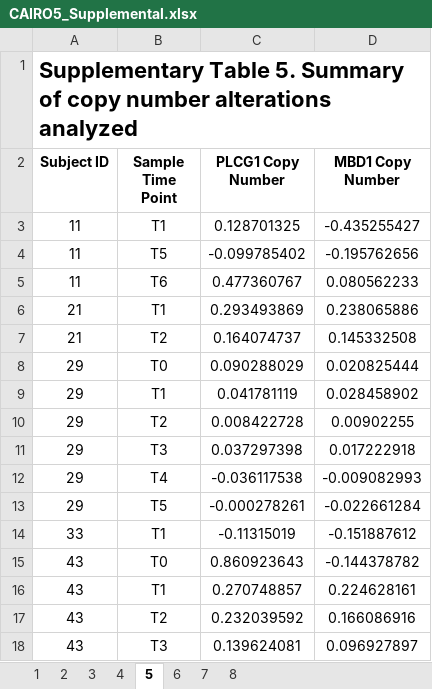
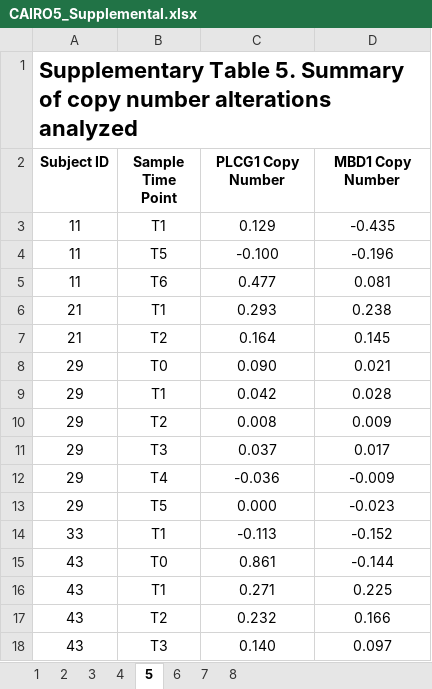
Before and after one commit to delfidiagnostics/CAIRO5_Public, an Excel workbook: Data/CAIRO5_Supplemental.xlsx, sheet 5, drawn as a sheet; only a part is shown; values as stored, in another font and other column widths than the file's, no borders; charts and pictures not drawn; the diff covers the shown part only; the diff names each change by its address in the sheet, - before the commit and + after, or states it on an @@ line.

```diff
--- a/Data/CAIRO5_Supplemental.xlsx (sheet 5)
+++ b/Data/CAIRO5_Supplemental.xlsx (sheet 5)
-C3 (PLCG1 Copy Number): 0.128701325
+C3 (PLCG1 Copy Number): 0.129
-D3 (MBD1 Copy Number): -0.435255427
+D3 (MBD1 Copy Number): -0.435
-C4 (PLCG1 Copy Number): -0.099785402
+C4 (PLCG1 Copy Number): -0.100
-D4 (MBD1 Copy Number): -0.195762656
+D4 (MBD1 Copy Number): -0.196
-C5 (PLCG1 Copy Number): 0.477360767
+C5 (PLCG1 Copy Number): 0.477
-D5 (MBD1 Copy Number): 0.080562233
+D5 (MBD1 Copy Number): 0.081
-C6 (PLCG1 Copy Number): 0.293493869
+C6 (PLCG1 Copy Number): 0.293
-D6 (MBD1 Copy Number): 0.238065886
+D6 (MBD1 Copy Number): 0.238
-C7 (PLCG1 Copy Number): 0.164074737
+C7 (PLCG1 Copy Number): 0.164
-D7 (MBD1 Copy Number): 0.145332508
+D7 (MBD1 Copy Number): 0.145
-C8 (PLCG1 Copy Number): 0.090288029
+C8 (PLCG1 Copy Number): 0.090
-D8 (MBD1 Copy Number): 0.020825444
+D8 (MBD1 Copy Number): 0.021
-C9 (PLCG1 Copy Number): 0.041781119
+C9 (PLCG1 Copy Number): 0.042
-D9 (MBD1 Copy Number): 0.028458902
+D9 (MBD1 Copy Number): 0.028
-C10 (PLCG1 Copy Number): 0.008422728
+C10 (PLCG1 Copy Number): 0.008
-D10 (MBD1 Copy Number): 0.00902255
+D10 (MBD1 Copy Number): 0.009
-C11 (PLCG1 Copy Number): 0.037297398
+C11 (PLCG1 Copy Number): 0.037
-D11 (MBD1 Copy Number): 0.017222918
+D11 (MBD1 Copy Number): 0.017
-C12 (PLCG1 Copy Number): -0.036117538
+C12 (PLCG1 Copy Number): -0.036
-D12 (MBD1 Copy Number): -0.009082993
+D12 (MBD1 Copy Number): -0.009
-C13 (PLCG1 Copy Number): -0.000278261
+C13 (PLCG1 Copy Number): 0.000
-D13 (MBD1 Copy Number): -0.022661284
+D13 (MBD1 Copy Number): -0.023
-C14 (PLCG1 Copy Number): -0.11315019
+C14 (PLCG1 Copy Number): -0.113
-D14 (MBD1 Copy Number): -0.151887612
+D14 (MBD1 Copy Number): -0.152
-C15 (PLCG1 Copy Number): 0.860923643
+C15 (PLCG1 Copy Number): 0.861
-D15 (MBD1 Copy Number): -0.144378782
+D15 (MBD1 Copy Number): -0.144
-C16 (PLCG1 Copy Number): 0.270748857
+C16 (PLCG1 Copy Number): 0.271
-D16 (MBD1 Copy Number): 0.224628161
+D16 (MBD1 Copy Number): 0.225
-C17 (PLCG1 Copy Number): 0.232039592
+C17 (PLCG1 Copy Number): 0.232
-D17 (MBD1 Copy Number): 0.166086916
+D17 (MBD1 Copy Number): 0.166
-C18 (PLCG1 Copy Number): 0.139624081
+C18 (PLCG1 Copy Number): 0.140
-D18 (MBD1 Copy Number): 0.096927897
+D18 (MBD1 Copy Number): 0.097
```
Also changed, not shown: 586 edited cells elsewhere in this sheet, sheet 3, sheet 2, sheet 4, sheet 6, sheet 7, sheet 1, charts or pictures, 3 other files.
